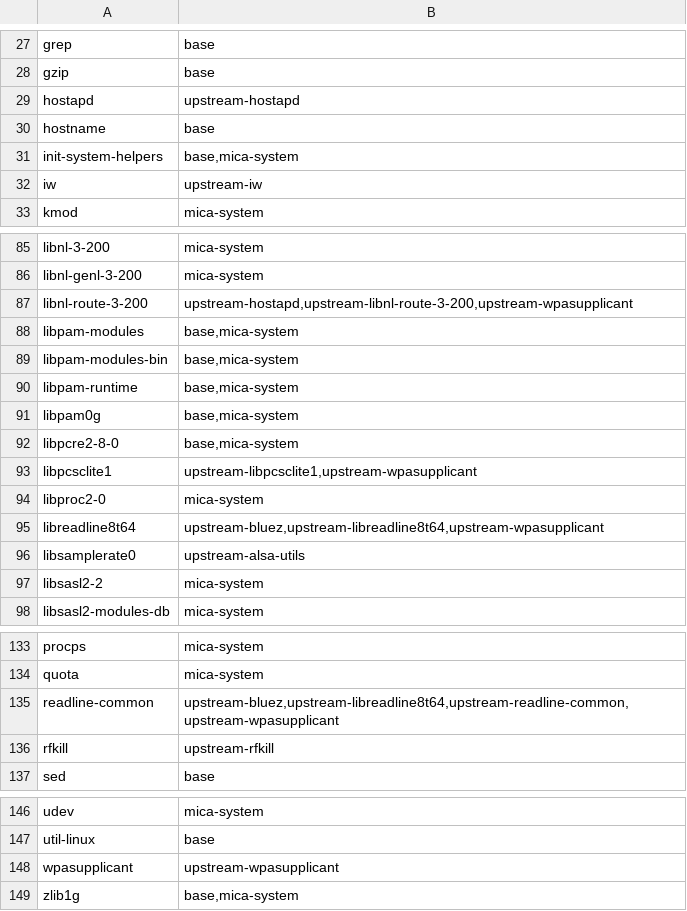
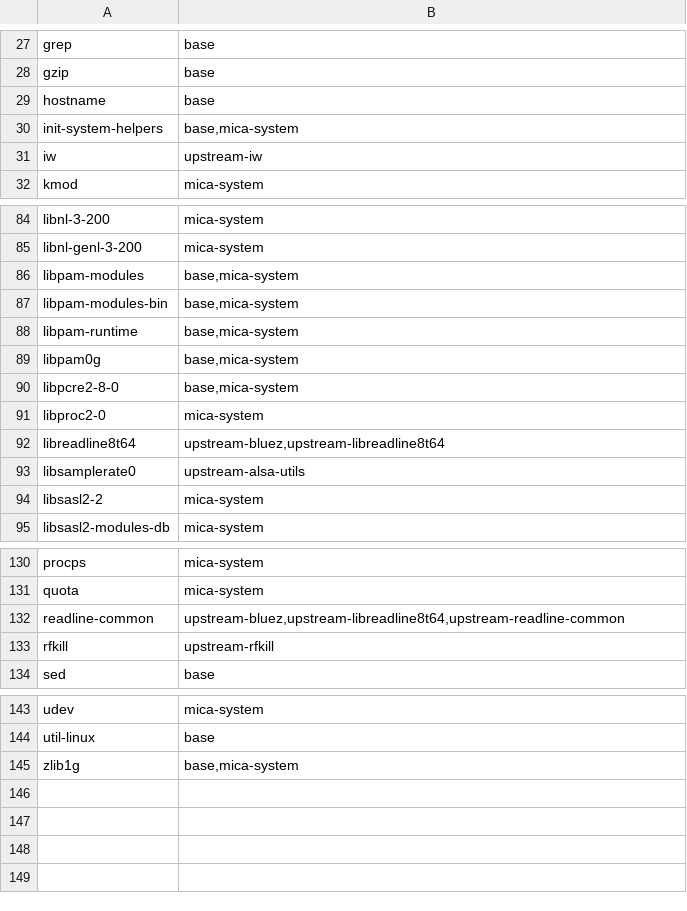
Before and after one commit to micaoss/mica-system-base, a TSV file: packages.tsv, drawn as a sheet; only a part is shown, gaps mark what is left out.

Commit message:
mica-wifi and mica-wifi-ap: minimal wpa_supplicant and hostapd from hostap 2.12
wpa_supplicant, wpa_cli, hostapd and hostapd_cli compiled from the upstream
hostap 2.12 release archives with nl80211 only and the root's libnl-3,
libnl-genl-3 and libcrypto: no D-Bus, PC/SC, readline, WPS, P2P, mesh or EAP.
Each build refuses a binary that loads any other library or reports another
version. 1509 KiB and 980 KiB installed on amd64.

The packages carry what mica-build's radio-wifi producer shipped (the STATE
binds of /etc/wpa_supplicant and /etc/hostapd, the regulatory database reload)
with wpa_supplicant@.service and hostapd@.service at the names and paths micad
drives. upstream.pkgs no longer pins Debian's wpasupplicant and hostapd, nor
libnl-route-3-200 and libpcsclite1, which only they needed.

The build closure takes libssl-dev 3.5.7 from the security archive while the
runtime lock pins libssl3t64 3.5.6; the tests hold the headers to the runtime's
ABI series, and the lag is recorded as task 20260926-1040-runtime-lock-security.

```diff
--- a/packages.tsv
+++ b/packages.tsv
@@ -28,3 +28,2 @@ grep	base
 gzip	base
-hostapd	upstream-hostapd
 hostname	base
@@ -86,3 +85,2 @@ libnl-3-200	mica-system
 libnl-genl-3-200	mica-system
-libnl-route-3-200	upstream-hostapd,upstream-libnl-route-3-200,upstream-wpasupplicant
 libpam-modules	base,mica-system
@@ -92,5 +90,4 @@ libpam0g	base,mica-system
 libpcre2-8-0	base,mica-system
-libpcsclite1	upstream-libpcsclite1,upstream-wpasupplicant
 libproc2-0	mica-system
-libreadline8t64	upstream-bluez,upstream-libreadline8t64,upstream-wpasupplicant
+libreadline8t64	upstream-bluez,upstream-libreadline8t64
 libsamplerate0	upstream-alsa-utils
@@ -134,3 +131,3 @@ procps	mica-system
 quota	mica-system
-readline-common	upstream-bluez,upstream-libreadline8t64,upstream-readline-common,upstream-wpasupplicant
+readline-common	upstream-bluez,upstream-libreadline8t64,upstream-readline-common
 rfkill	upstream-rfkill
@@ -147,3 +144,2 @@ udev	mica-system
 util-linux	base
-wpasupplicant	upstream-wpasupplicant
 zlib1g	base,mica-system
```
Also changed, not shown: 22 other files.
